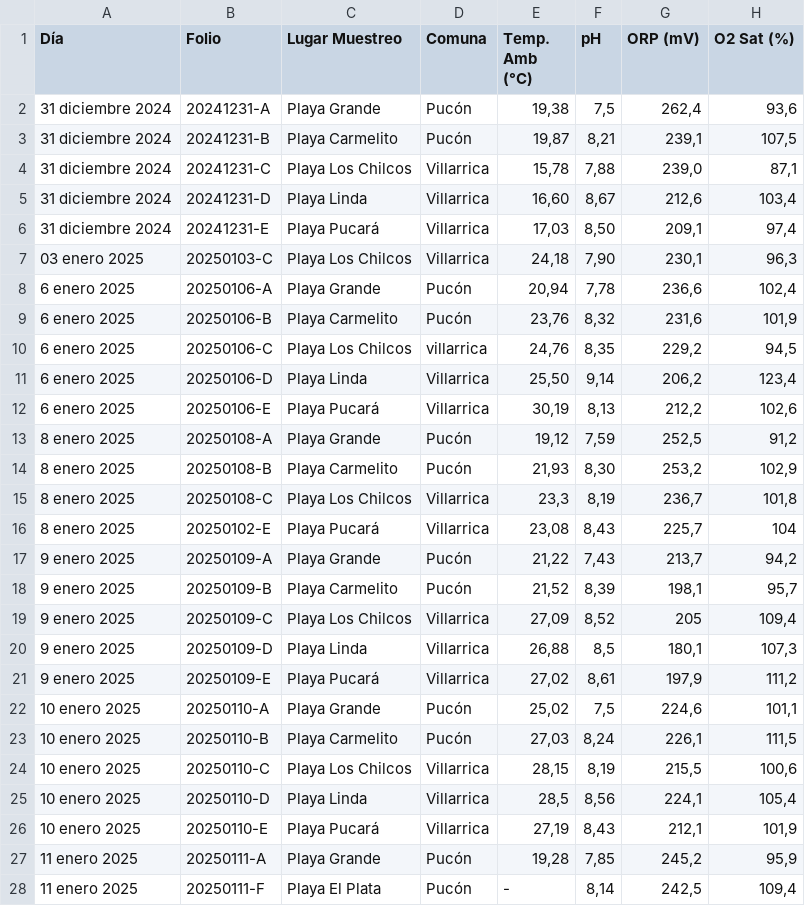
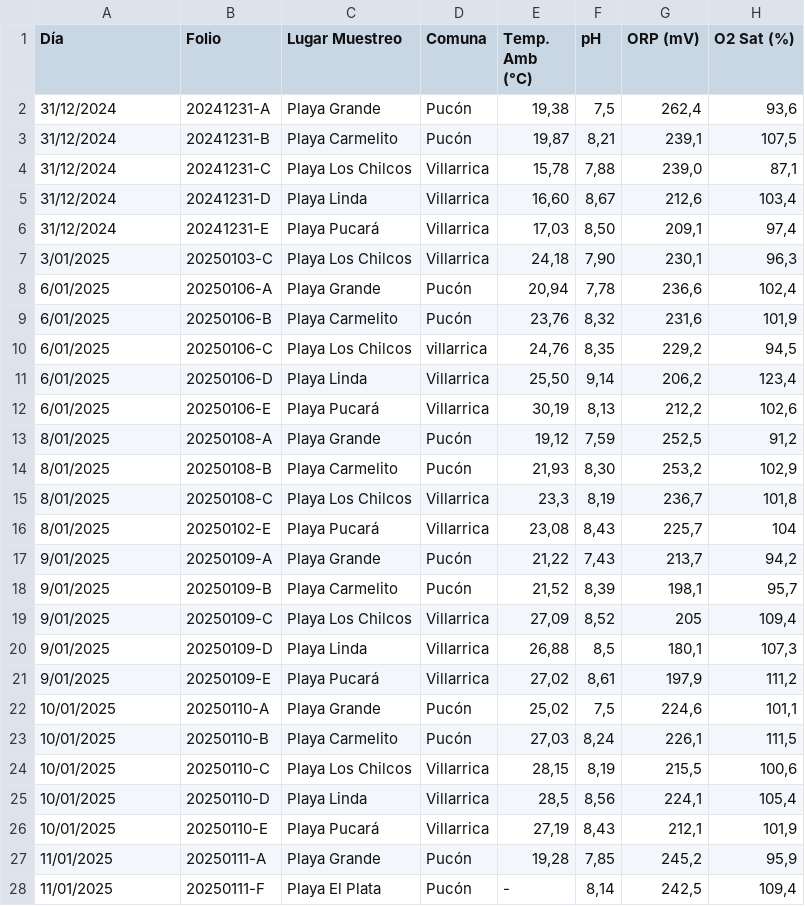
Before and after one commit to c2030ufro/modelolago, a CSV file: Consolidado Entrenamiento - Tabla Fechas.csv, drawn as a sheet; only a part is shown; the diff covers the shown part only; the diff names each change by its address in the sheet, - before the commit and + after, or states it on an @@ line.

Commit message:
new csv

```diff
--- a/Consolidado Entrenamiento - Tabla Fechas.csv
+++ b/Consolidado Entrenamiento - Tabla Fechas.csv
-A2:A6 (Día): 31 diciembre 2024
+A2:A6 (Día): 31/12/2024
-A7 (Día): 03 enero 2025
+A7 (Día): 3/01/2025
-A8:A12 (Día): 6 enero 2025
+A8:A12 (Día): 6/01/2025
-A13:A16 (Día): 8 enero 2025
+A13:A16 (Día): 8/01/2025
-A17:A21 (Día): 9 enero 2025
+A17:A21 (Día): 9/01/2025
-A22:A26 (Día): 10 enero 2025
+A22:A26 (Día): 10/01/2025
-A27:A28 (Día): 11 enero 2025
+A27:A28 (Día): 11/01/2025
```
Also changed, not shown: 173 edited cells elsewhere in this file.
